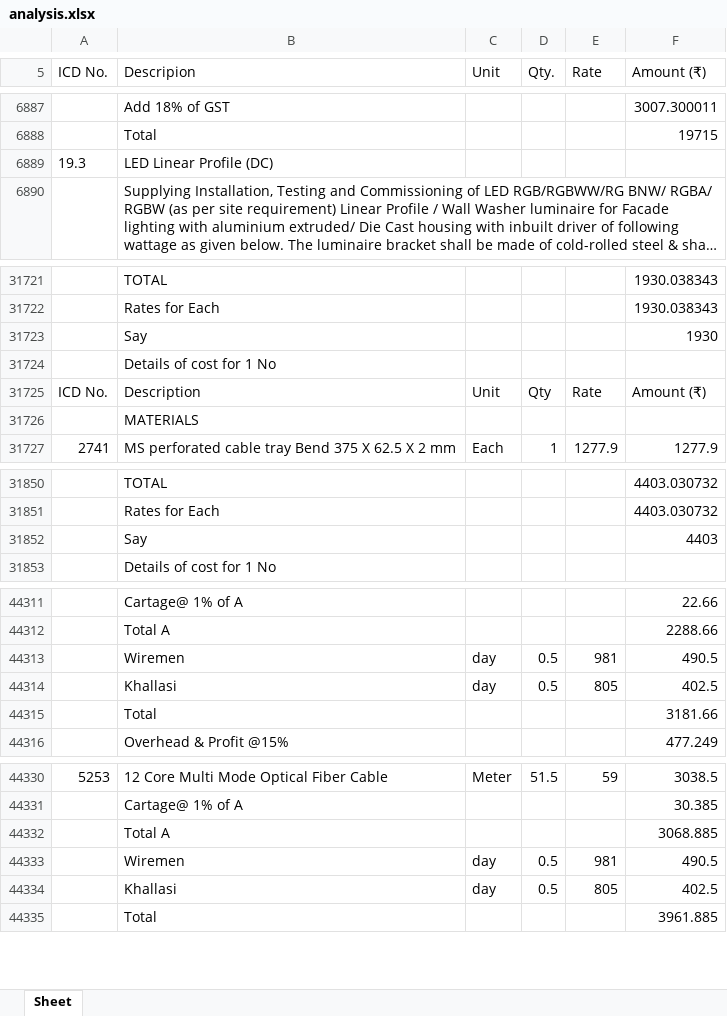
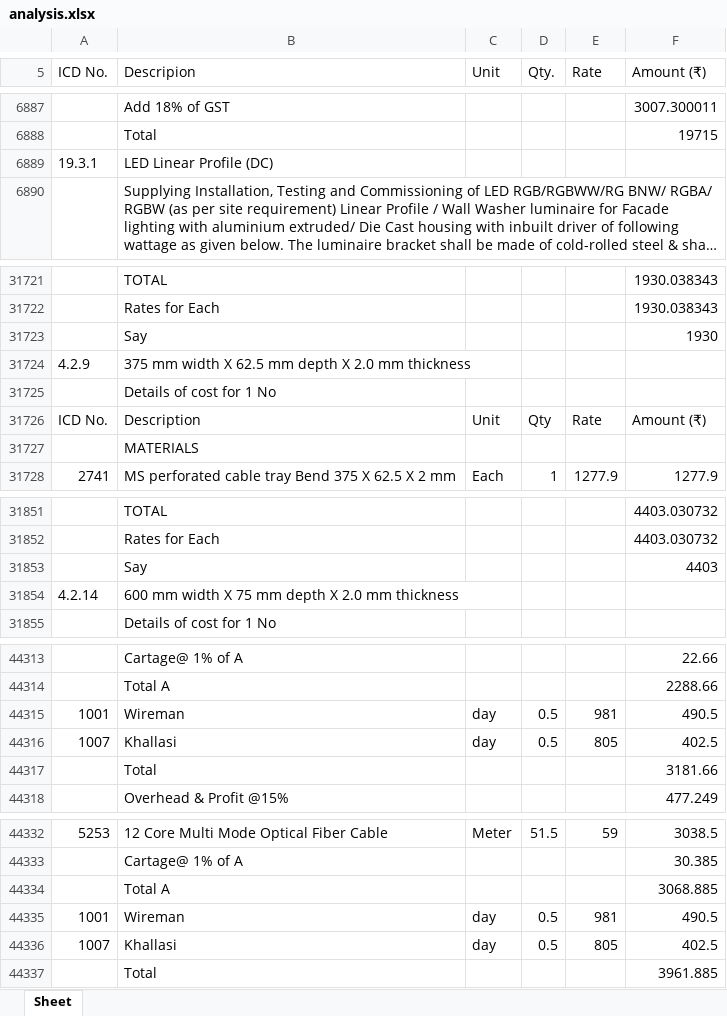
Before and after one commit to manuvarkey/GEstimator, an Excel workbook: spreadsheets/DSREM2025/analysis.xlsx, sheet Sheet, drawn as a sheet; only a part is shown, gaps mark what is left out; long unchanged cells end in …; values as stored, in another font and other column widths than the file's, no borders; addresses are those after the commit; the diff covers the shown part only; the diff names each change by its address in the sheet, - before the commit and + after, or states it on an @@ line.

```diff
--- a/spreadsheets/DSREM2025/analysis.xlsx (sheet Sheet)
+++ b/spreadsheets/DSREM2025/analysis.xlsx (sheet Sheet)
-A6889 (ICD No.): 19.3
+A6889 (ICD No.): 19.3.1
+row 31724: 4.2.9 | 375 mm width X 62.5 mm depth X 2.0 mm thickness
+row 31854: 4.2.14 | 600 mm width X 75 mm depth X 2.0 mm thickness
-A44315 (ICD No.): (empty)
+A44315 (ICD No.): 1001
-B44315 (Descripion): Wiremen
+B44315 (Descripion): Wireman
-A44316 (ICD No.): (empty)
+A44316 (ICD No.): 1007
-A44335 (ICD No.): (empty)
+A44335 (ICD No.): 1001
-B44335 (Descripion): Wiremen
+B44335 (Descripion): Wireman
-A44336 (ICD No.): (empty)
+A44336 (ICD No.): 1007
```
Also changed, not shown: 36 edited cells and cell formats elsewhere in this sheet, spreadsheets/DSREM2025/resources.xlsx, spreadsheets/DSREM2025/schedule.xlsx, 4 other files.
